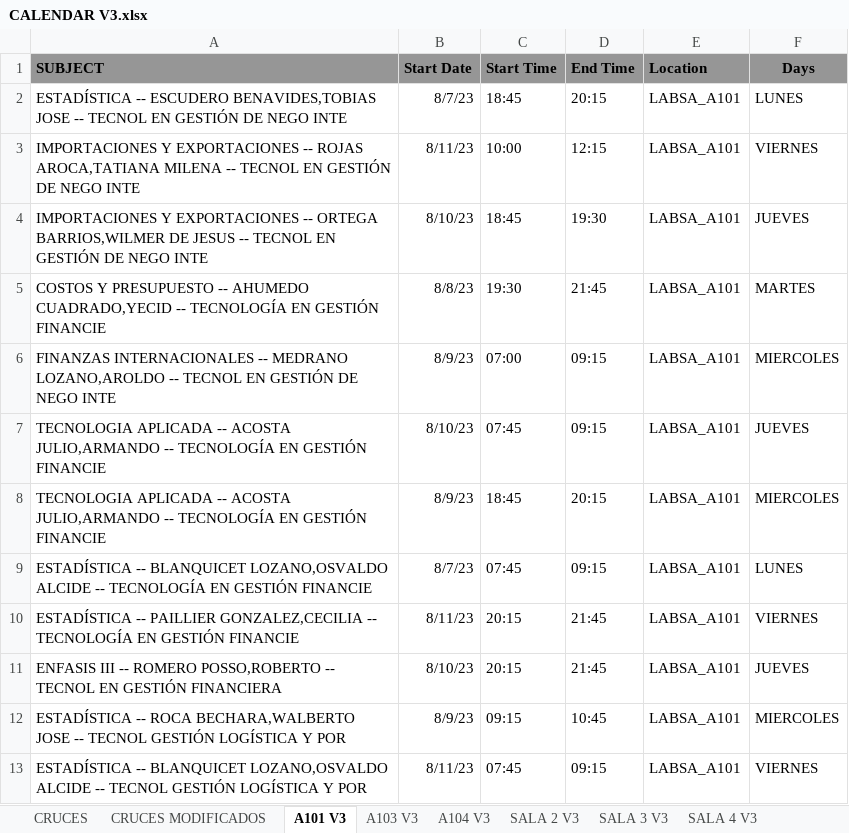
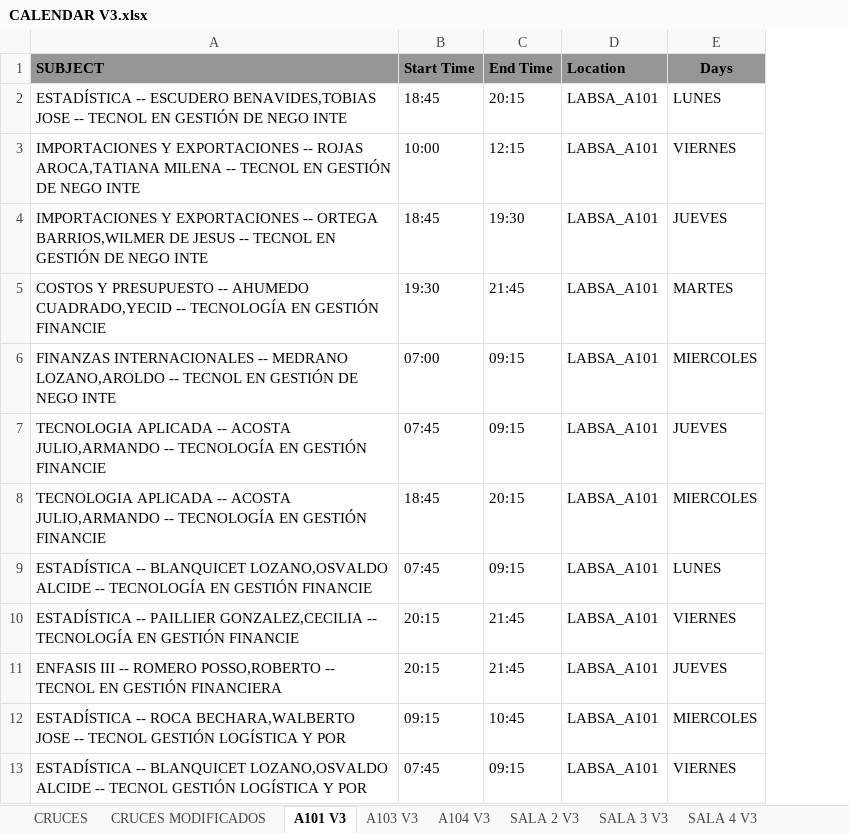
Before and after one commit to Nelson-5553/Admin-Calendar, an Excel workbook: datos/CALENDAR V3.xlsx, sheet A101 V3, drawn as a sheet; only a part is shown; values as stored, in another font and other column widths than the file's, no borders; charts and pictures not drawn; the diff names each change by its address in the sheet, - before the commit and + after, or states it on an @@ line.

Commit message:
remove column start date  in CALENDAR V3

```diff
--- a/datos/CALENDAR V3.xlsx (sheet A101 V3)
+++ b/datos/CALENDAR V3.xlsx (sheet A101 V3)
-column B (Start Date), rows 2-13: 8/7/23 | 8/11/23 | 8/10/23 | 8/8/23 | 8/9/23 | 8/10/23 | 8/9/23 | 8/7/23 | 8/11/23 | 8/10/23 | 8/9/23 | 8/11/23
```
Also changed, not shown: sheet CRUCES, sheet A103 V3, sheet E301 V3, sheet E303 V3, sheet E201 V3, sheet E304 V3, 10 more sheets, hidden cells, charts or pictures, 1 other file.
